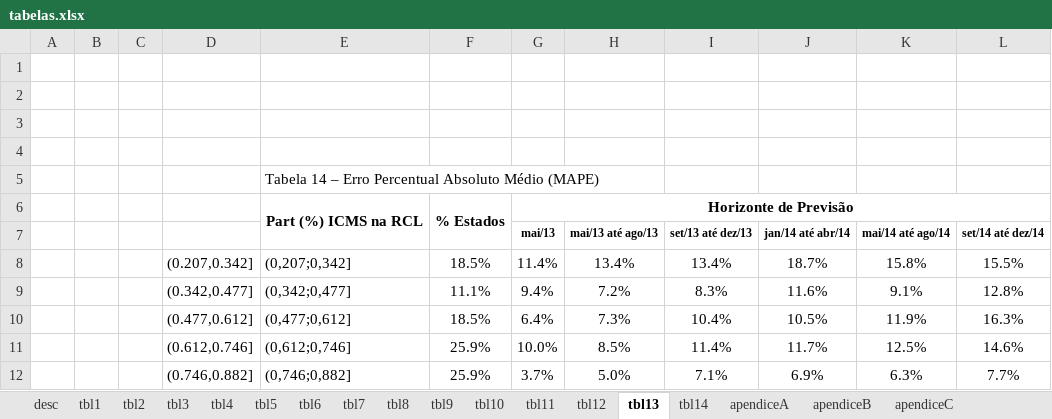
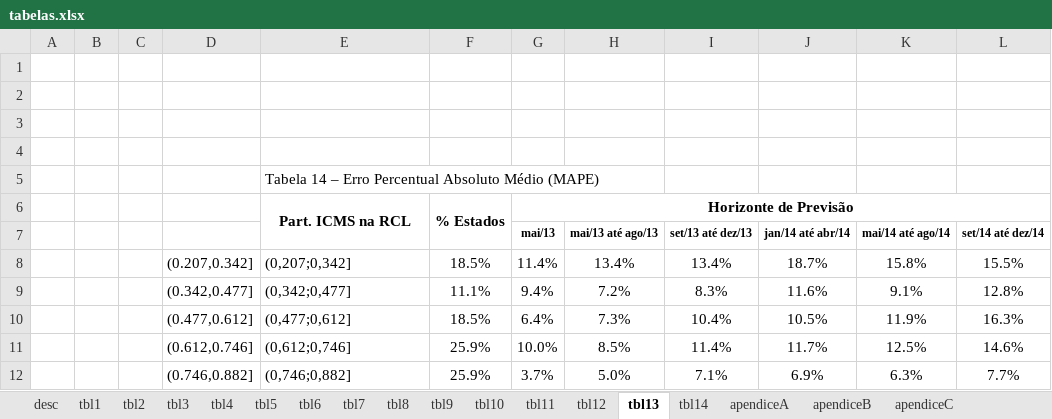
Before and after one commit to fjuniorr/ffeb-2015-resultados, an Excel workbook: tabelas.xlsx, sheet tbl13, drawn as a sheet; only a part is shown; values as stored, in another font and other column widths than the file's, no borders; conditional formats not drawn; the diff names each change by its address in the sheet, - before the commit and + after, or states it on an @@ line.

```diff
--- a/tabelas.xlsx (sheet tbl13)
+++ b/tabelas.xlsx (sheet tbl13)
-E6: Part (%) ICMS na RCL
+E6: Part. ICMS na RCL
```
Also changed, not shown: sheet tbl1, sheet tbl2, sheet tbl14, 4 other files.
